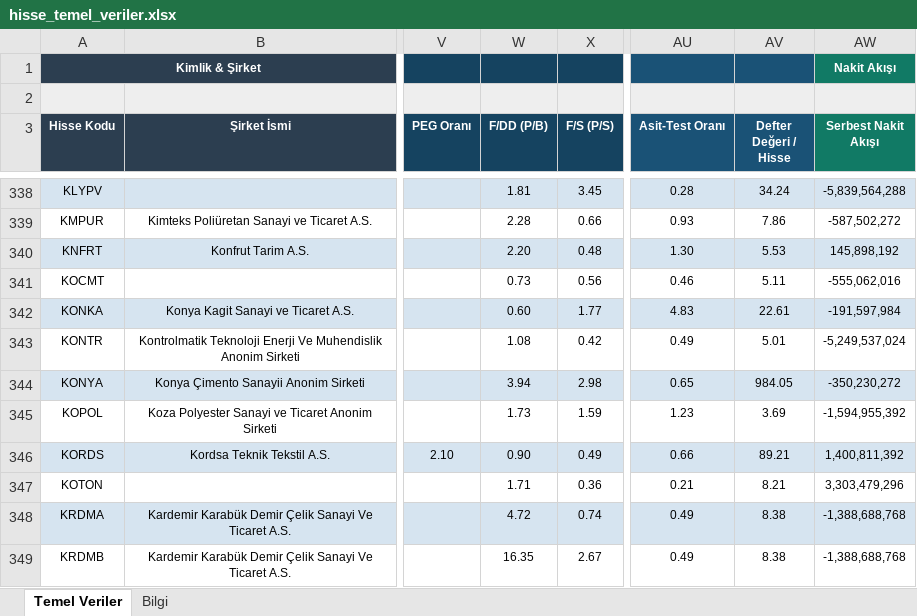
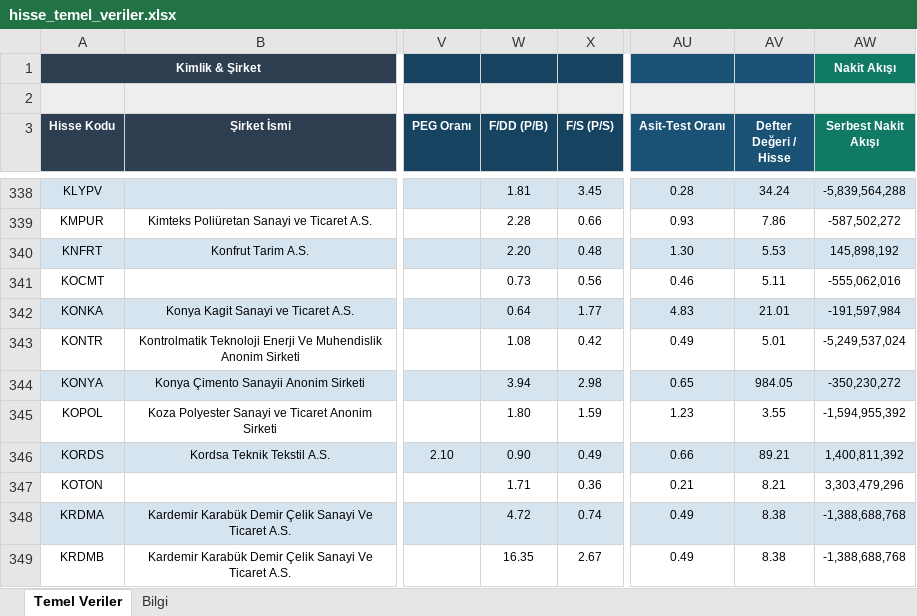
Before and after one commit to fkcengizhan-crypto/ghtvt, an Excel workbook: hisse_temel_veriler.xlsx, sheet Temel Veriler, drawn as a sheet; only a part is shown, gaps mark what is left out; values as stored, in another font and other column widths than the file's, no borders; the diff covers the shown part only; the diff names each change by its address in the sheet, - before the commit and + after, or states it on an @@ line.

```diff
--- a/hisse_temel_veriler.xlsx (sheet Temel Veriler)
+++ b/hisse_temel_veriler.xlsx (sheet Temel Veriler)
-W342 (F/DD (P/B)): 0.60
+W342 (F/DD (P/B)): 0.64
-AV342 (Defter Değeri / Hisse): 22.61
+AV342 (Defter Değeri / Hisse): 21.01
-W345 (F/DD (P/B)): 1.73
+W345 (F/DD (P/B)): 1.80
-AV345 (Defter Değeri / Hisse): 3.69
+AV345 (Defter Değeri / Hisse): 3.55
```
Also changed, not shown: 5 added rows, 5 removed rows and 113 edited cells elsewhere in this sheet, sheet Bilgi, 2 other files.
